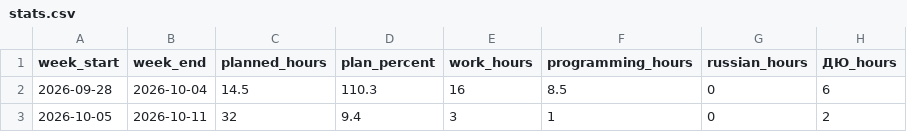
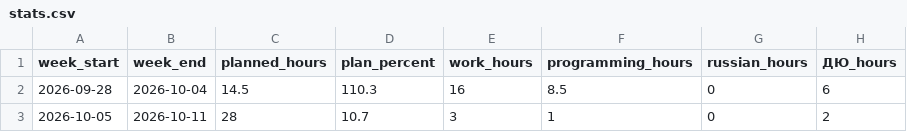
Before and after one commit to ponponin/dashboard, a CSV file: data/stats.csv, drawn as a sheet; only a part is shown; the diff names each change by its address in the sheet, - before the commit and + after, or states it on an @@ line.

Commit message:
Исправить часы актуальной недели в отчётнике

```diff
--- a/data/stats.csv
+++ b/data/stats.csv
-C3 (planned_hours): 32
+C3 (planned_hours): 28
-D3 (plan_percent): 9.4
+D3 (plan_percent): 10.7
```
